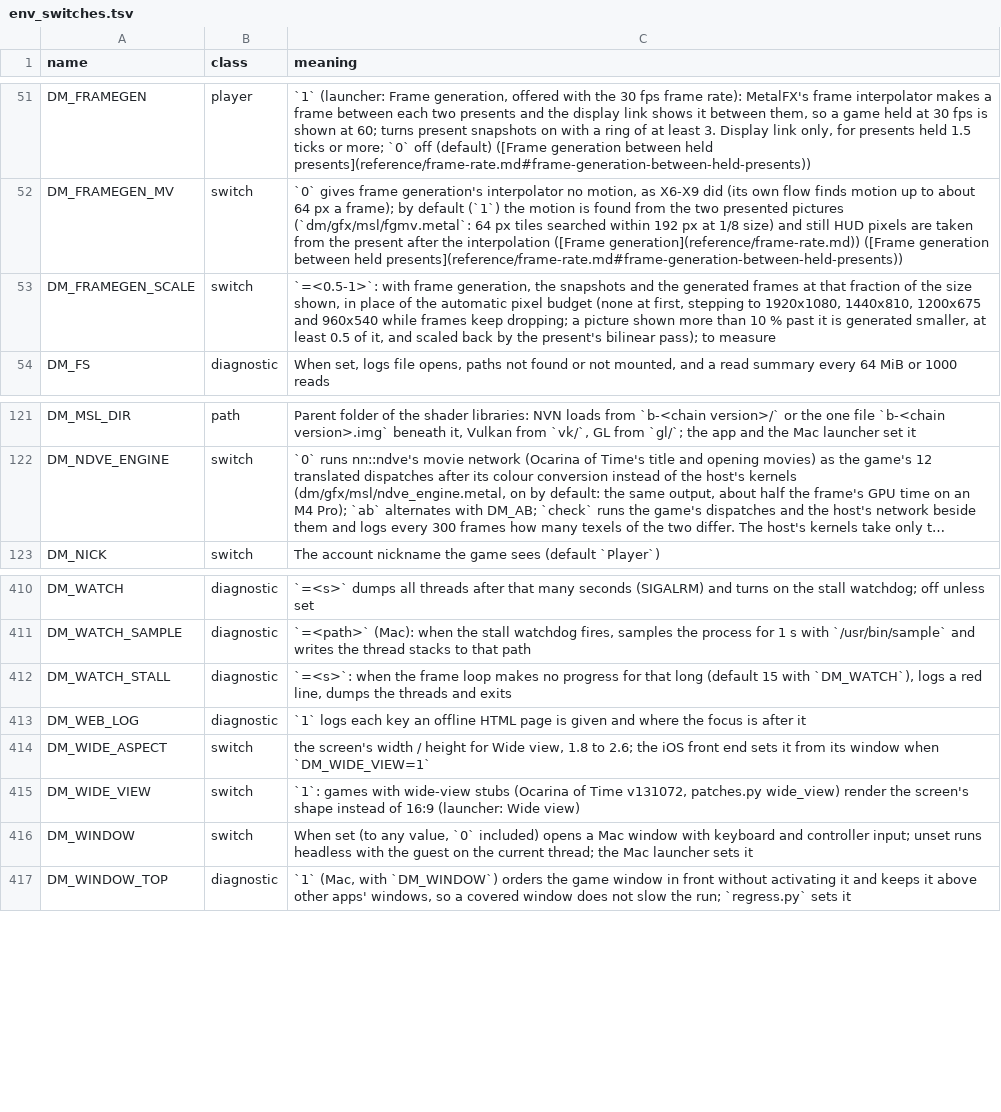
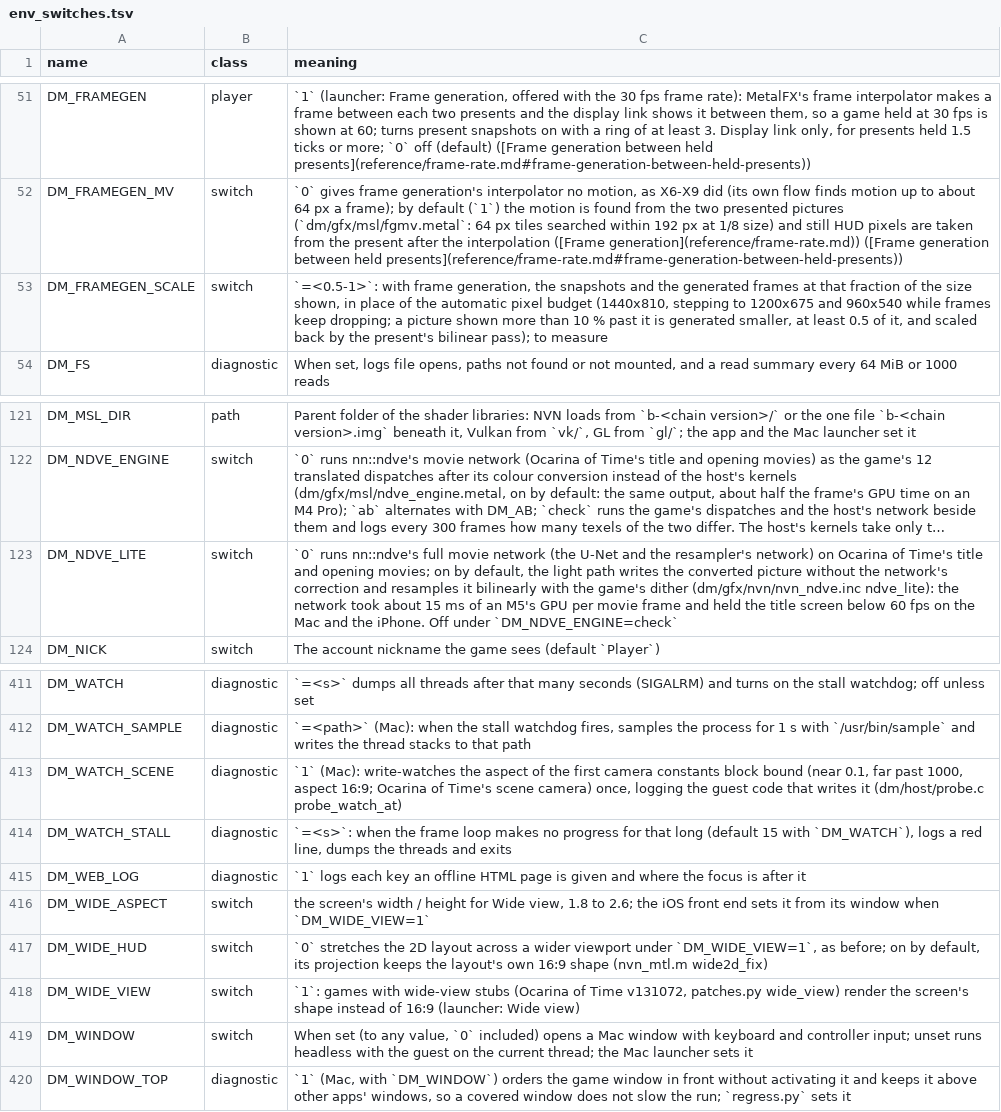
Before and after one commit to cheemu21/kid-with-sword-remake, a TSV file: docs/env_switches.tsv, drawn as a sheet; only a part is shown, gaps mark what is left out; long unchanged cells end in …; the diff names each change by its address in the sheet, - before the commit and + after, or states it on an @@ line.

```diff
--- a/docs/env_switches.tsv
+++ b/docs/env_switches.tsv
-C53 (meaning): …pixel budget (none at first, stepping to 1920x1080, 1440x810, 1200x675 and…
+C53 (meaning): …pixel budget (1440x810, stepping to 1200x675 and…
+row 123: DM_NDVE_LITE | switch | `0` runs nn::ndve's full movie network (the U-Net and the resampler's network) on Ocarina of Time's title and opening movies; on by default, the light path writes the converted picture without the network's correction and resamples it bilinearly with the game's dither (dm/gfx/nvn/nvn_ndve.inc ndve_lite): the network took about 15 ms of an M5's GPU per movie frame and held the title screen below 60 fps on the Mac and the iPhone. Off under `DM_NDVE_ENGINE=check`
+row 413: DM_WATCH_SCENE | diagnostic | `1` (Mac): write-watches the aspect of the first camera constants block bound (near 0.1, far past 1000, aspect 16:9; Ocarina of Time's scene camera) once, logging the guest code that writes it (dm/host/probe.c probe_watch_at)
+row 417: DM_WIDE_HUD | switch | `0` stretches the 2D layout across a wider viewport under `DM_WIDE_VIEW=1`, as before; on by default, its projection keeps the layout's own 16:9 shape (nvn_mtl.m wide2d_fix)
```
Also changed, not shown: dm/games/0400486024DEC000/game.tsv, 13 other files.
